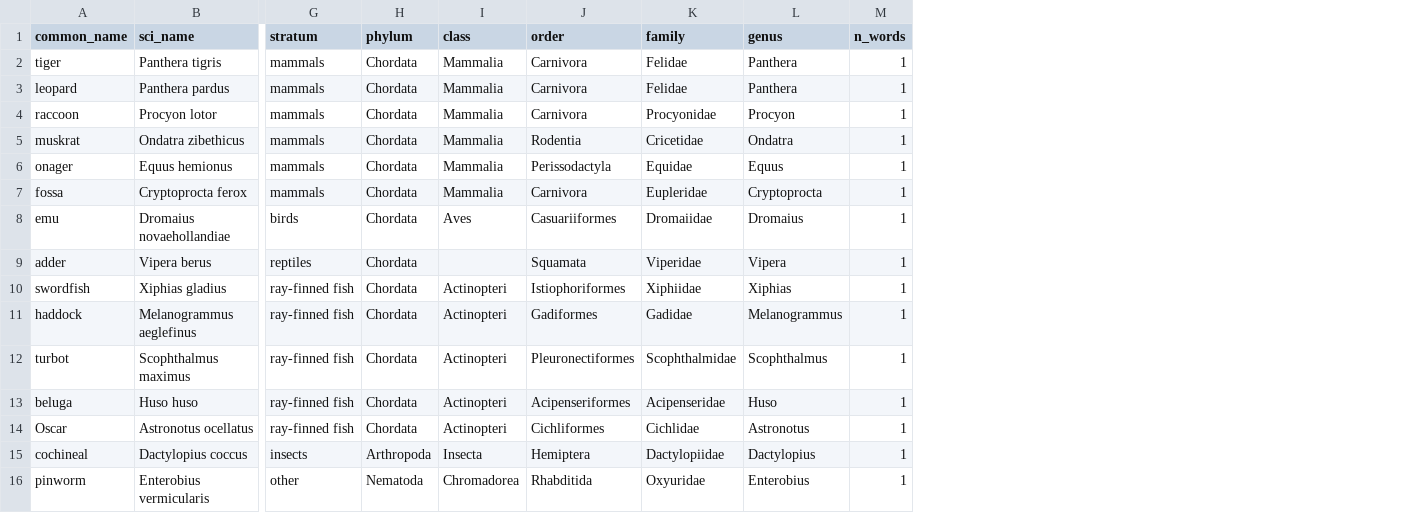
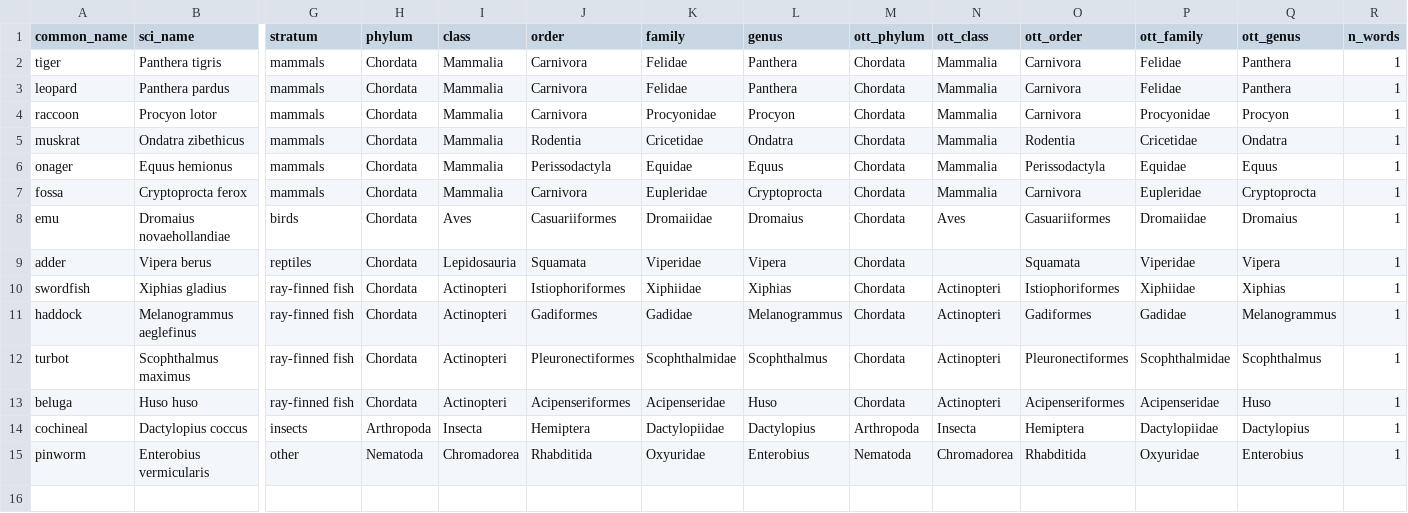
Before and after one commit to BurnyCoder/phylogenetic-geometry-of-tree-of-life-in-llms-mechanistic-interpretability, a CSV file: data/species_polysemous.csv, drawn as a sheet; only a part is shown, gaps mark what is left out; removed rows and columns are numbered as before the commit, all else as after; rows hold the shown columns only; the diff names each change by its address in the sheet, - before the commit and + after, or states it on an @@ line.

Commit message:
Re-freeze species set; log deviations 11-18 and review response; reorder stages 5/6 per user; archive pre-fix stage-1a output

```diff
--- a/data/species_polysemous.csv
+++ b/data/species_polysemous.csv
+column M (ott_phylum), rows 2-15: Chordata | Chordata | Chordata | Chordata | Chordata | Chordata | Chordata | Chordata | Chordata | Chordata | Chordata | Chordata | Arthropoda | Nematoda
+column N (ott_class), rows 2-15: Mammalia | Mammalia | Mammalia | Mammalia | Mammalia | Mammalia | Aves |  | Actinopteri | Actinopteri | Actinopteri | Actinopteri | Insecta | Chromadorea
+column O (ott_order), rows 2-15: Carnivora | Carnivora | Carnivora | Rodentia | Perissodactyla | Carnivora | Casuariiformes | Squamata | Istiophoriformes | Gadiformes | Pleuronectiformes | Acipenseriformes | Hemiptera | Rhabditida
+column P (ott_family), rows 2-15: Felidae | Felidae | Procyonidae | Cricetidae | Equidae | Eupleridae | Dromaiidae | Viperidae | Xiphiidae | Gadidae | Scophthalmidae | Acipenseridae | Dactylopiidae | Oxyuridae
+column Q (ott_genus), rows 2-15: Panthera | Panthera | Procyon | Ondatra | Equus | Cryptoprocta | Dromaius | Vipera | Xiphias | Melanogrammus | Scophthalmus | Huso | Dactylopius | Enterobius
-I9 (class): (empty)
+I9 (class): Lepidosauria
-row 14: Oscar | Astronotus ocellatus | ray-finned fish | Chordata | Actinopteri | Cichliformes | Cichlidae | Astronotus | 1
```
Also changed, not shown: 43 other files.
